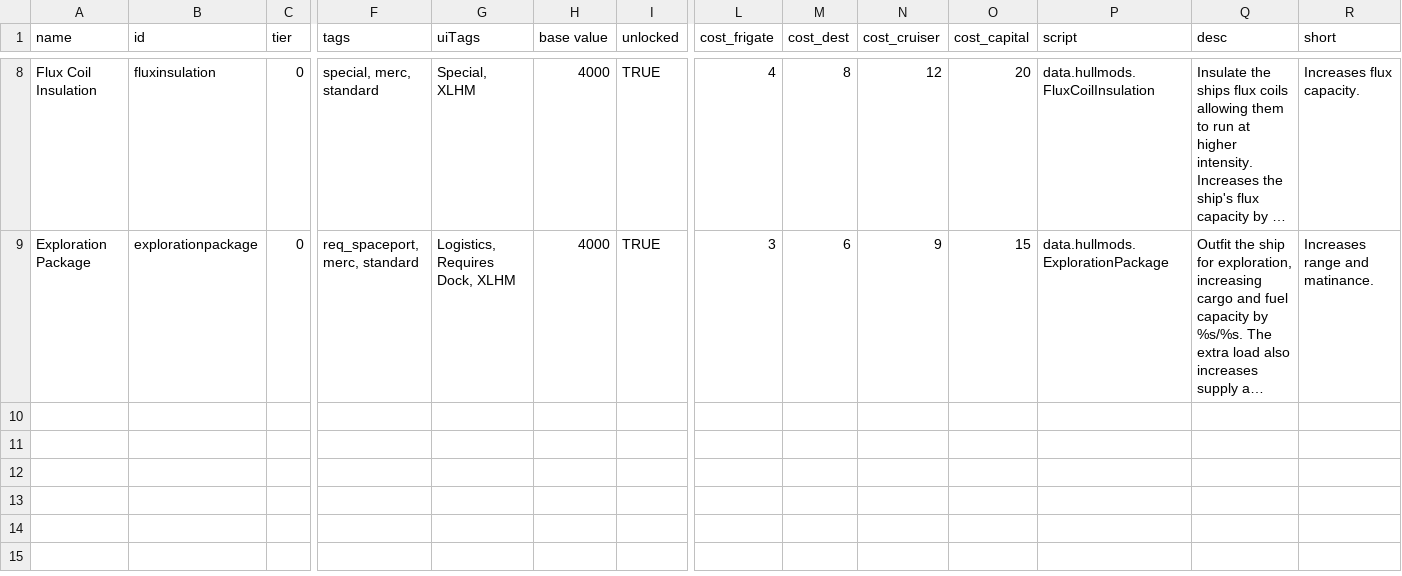
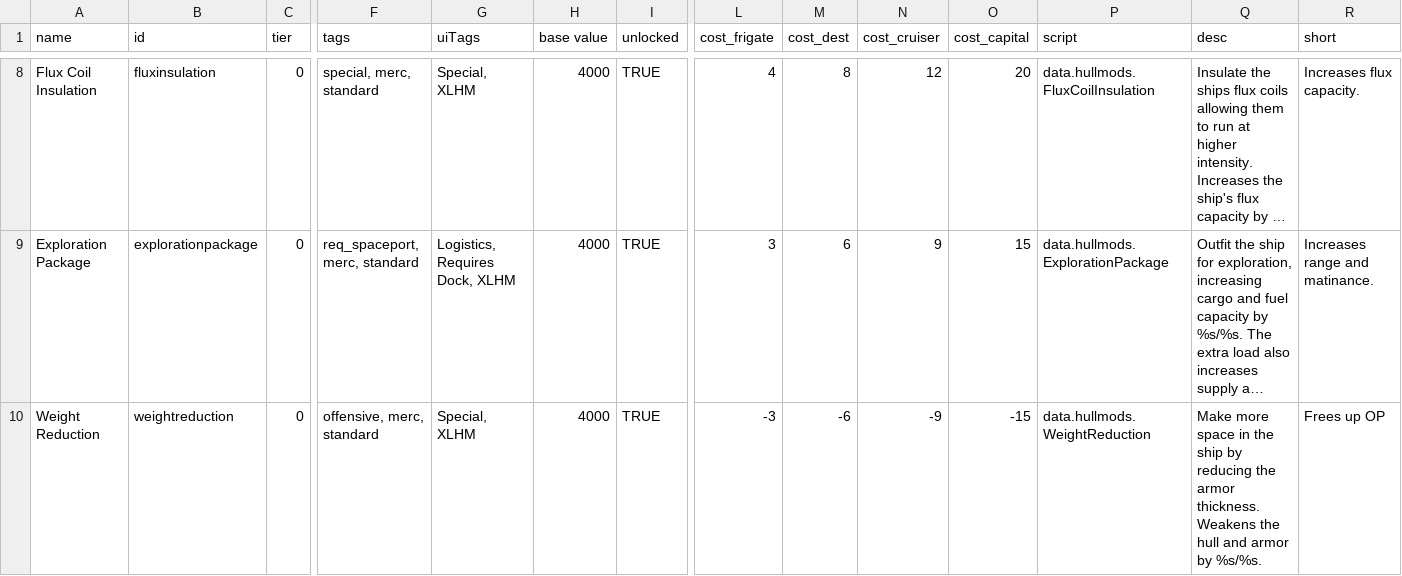
Before and after one commit to burak-biyikli/XLHullMods, a CSV file: data/hullmods/hull_mods.csv, drawn as a sheet; only a part is shown, gaps mark what is left out; long unchanged cells end in …; rows hold the shown columns only; the diff names each change by its address in the sheet, - before the commit and + after, or states it on an @@ line.

Commit message:
New hull mod

```diff
--- a/data/hullmods/hull_mods.csv
+++ b/data/hullmods/hull_mods.csv
+row 10: Weight Reduction | weightreduction | 0 | offensive, merc, standard | Special, XLHM | 4000 | TRUE | -3 | -6 | -9 | -15 | data.hullmods.WeightReduction | Make more space in the ship by reducing the armor thickness. Weakens the hull and armor by %s/%s. | Frees up OP
```
Also changed, not shown: 1 other file.
